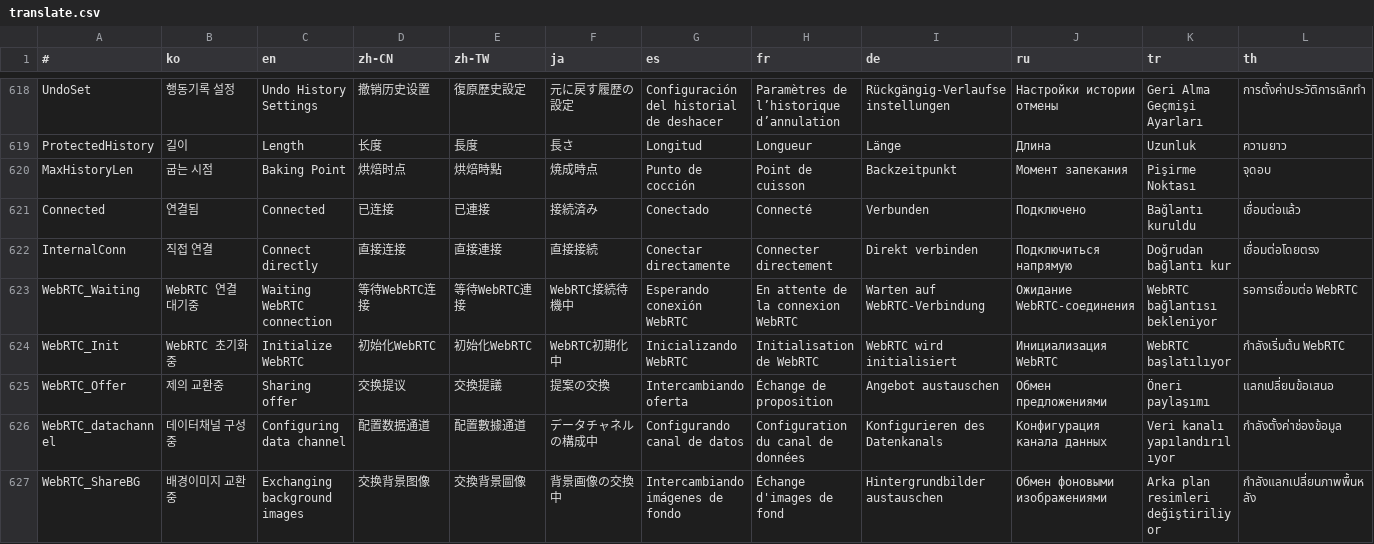
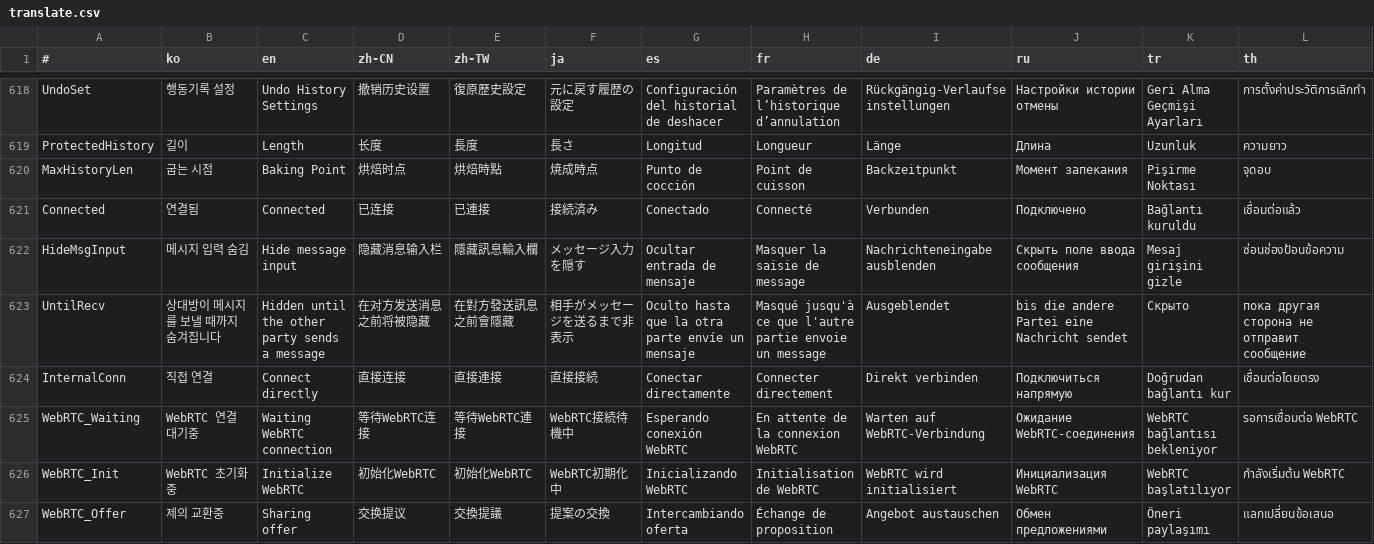
Before and after one commit to is2you2/is2you2.github.io, a CSV file: pjcone_pwa/assets/data/translate.csv, drawn as a sheet; only a part is shown, gaps mark what is left out; the shorter side is filled out with more unchanged rows; rows hold the shown columns only; the diff names each change by its address in the sheet, - before the commit and + after, or states it on an @@ line.

Commit message:
pjcone v0.93.7

```diff
--- a/pjcone_pwa/assets/data/translate.csv
+++ b/pjcone_pwa/assets/data/translate.csv
+row 622: HideMsgInput | 메시지 입력 숨김 | Hide message input | 隐藏消息输入栏 | 隱藏訊息輸入欄 | メッセージ入力を隠す | Ocultar entrada de mensaje | Masquer la saisie de message | Nachrichteneingabe ausblenden | Скрыть поле ввода сообщения | Mesaj girişini gizle | ซ่อนช่องป้อนข้อความ
+row 623: UntilRecv | 상대방이 메시지를 보낼 때까지 숨겨집니다 | Hidden until the other party sends a message | 在对方发送消息之前将被隐藏 | 在對方發送訊息之前會隱藏 | 相手がメッセージを送るまで非表示 | Oculto hasta que la otra parte envíe un mensaje | Masqué jusqu'à ce que l'autre partie envoie un message | Ausgeblendet | bis die andere Partei eine Nachricht sendet | Скрыто | пока другая сторона не отправит сообщение
```
Also changed, not shown: 9 other files.
